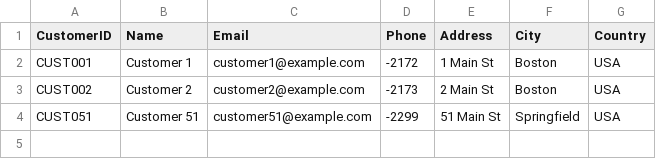
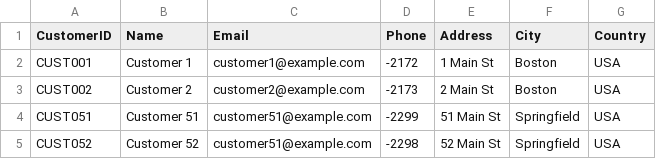
Before and after one commit to kishors/datafiles, a CSV file: customers.csv, drawn as a sheet.

Commit message:
Update customers.csv

```diff
--- a/customers.csv
+++ b/customers.csv
@@ -4 +4,2 @@ CUST002,Customer 2,customer2@example.com,-2173,2 Main St,Boston,USA
 CUST051,Customer 51,customer51@example.com,-2299,51 Main St,Springfield,USA
+CUST052,Customer 52,customer51@example.com,-2298,52 Main St,Springfield,USA
```
